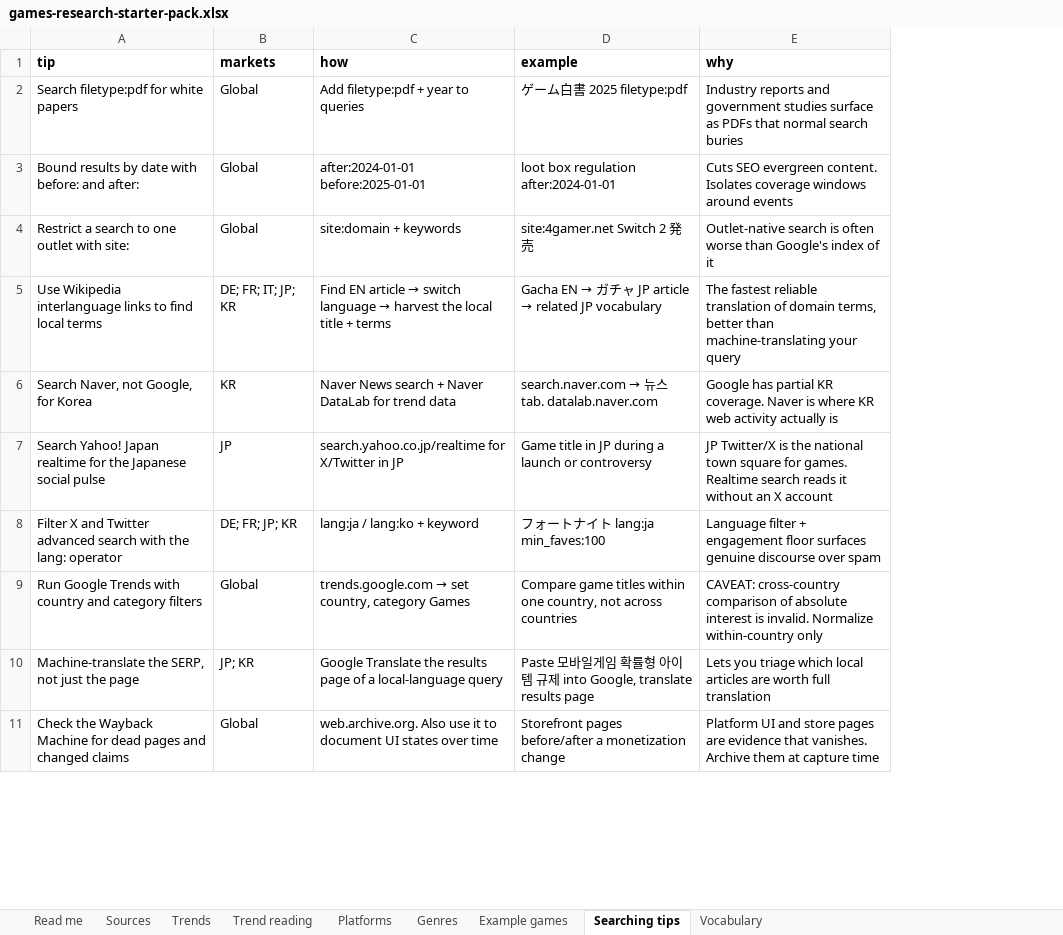
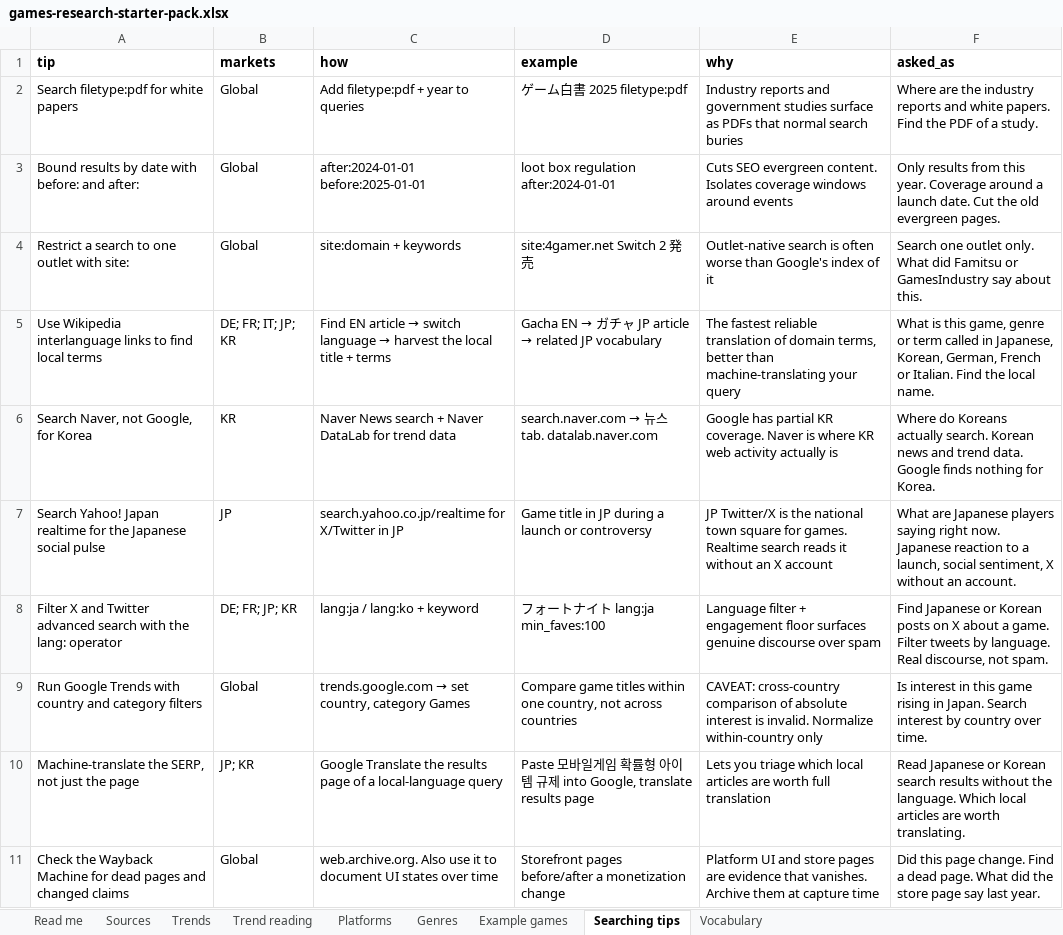
Before and after one commit to itsmepants2/games-research-starter-pack-data, an Excel workbook: games-research-starter-pack.xlsx, sheet Searching tips, drawn as a sheet; only a part is shown; values as stored, in another font and other column widths than the file's, no borders; the diff names each change by its address in the sheet, - before the commit and + after, or states it on an @@ line.

Commit message:
Update the data to the workbook of 2026-09-07
886 sources, 10 markets, 37 trends, 35 platforms, 30 genres.

Copied from public/downloads/ by scripts/build-mirror.mjs in the site
repository. Every count in the README is read from data/downloads.json rather
than typed, so it describes the files beside it.

```diff
--- a/games-research-starter-pack.xlsx (sheet Searching tips)
+++ b/games-research-starter-pack.xlsx (sheet Searching tips)
+column F (asked_as), rows 2-11: Where are the industry reports and white papers. Find the PDF of a study. | Only results from this year. Coverage around a launch date. Cut the old evergreen pages. | Search one outlet only. What did Famitsu or GamesIndustry say about this. | What is this game, genre or term called in Japanese, Korean, German, French or Italian. Find the local name. | Where do Koreans actually search. Korean news and trend data. Google finds nothing for Korea. | What are Japanese players saying right now. Japanese reaction to a launch, social sentiment, X without an account. | Find Japanese or Korean posts on X about a game. Filter tweets by language. Real discourse, not spam. | Is interest in this game rising in Japan. Search interest by country over time. | Read Japanese or Korean search results without the language. Which local articles are worth translating. | Did this page change. Find a dead page. What did the store page say last year.
```
Also changed, not shown: 3 other files.
